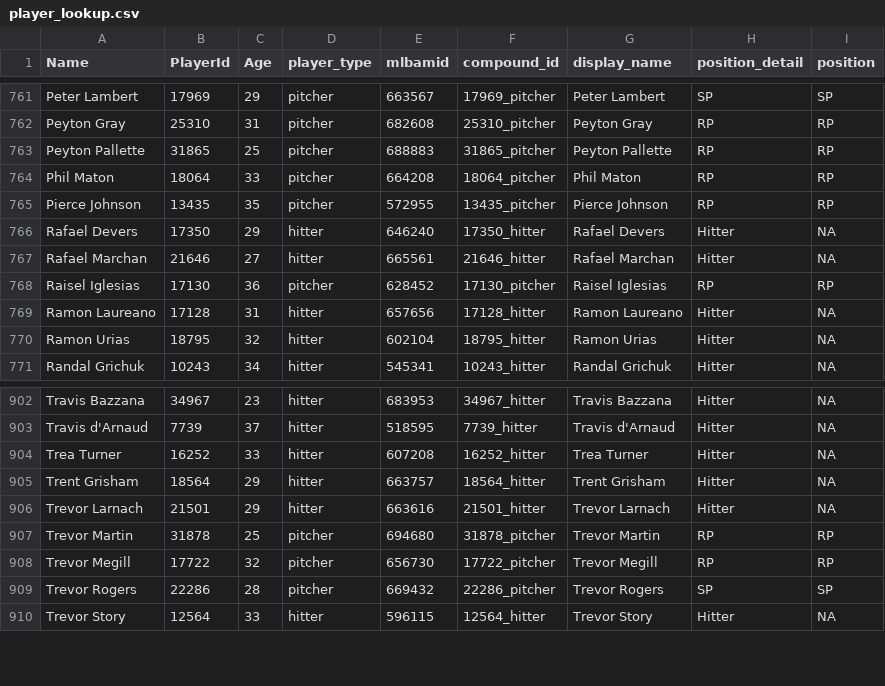
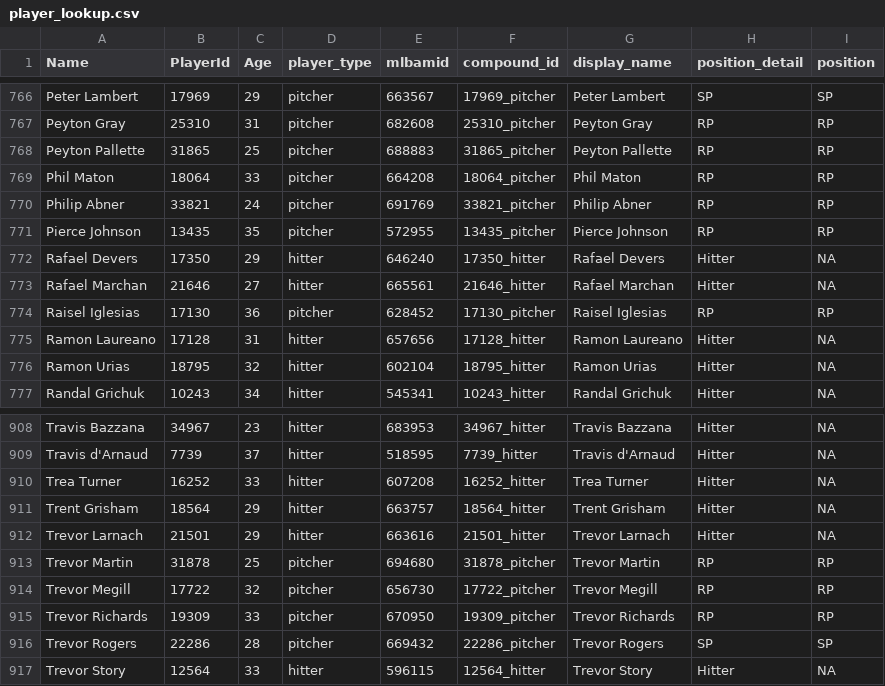
Before and after one commit to rpollack/mcfarland, a CSV file: player_lookup.csv, drawn as a sheet; only a part is shown, gaps mark what is left out; the diff covers the shown part only.

```diff
--- a/player_lookup.csv
+++ b/player_lookup.csv
@@ -764,2 +769,3 @@ Peyton Pallette,31865,25,pitcher,688883,31865_pitcher,Peyton Pallette,RP,RP
 Phil Maton,18064,33,pitcher,664208,18064_pitcher,Phil Maton,RP,RP
+Philip Abner,33821,24,pitcher,691769,33821_pitcher,Philip Abner,RP,RP
 Pierce Johnson,13435,35,pitcher,572955,13435_pitcher,Pierce Johnson,RP,RP
@@ -908,2 +914,3 @@ Trevor Martin,31878,25,pitcher,694680,31878_pitcher,Trevor Martin,RP,RP
 Trevor Megill,17722,32,pitcher,656730,17722_pitcher,Trevor Megill,RP,RP
+Trevor Richards,19309,33,pitcher,670950,19309_pitcher,Trevor Richards,RP,RP
 Trevor Rogers,22286,28,pitcher,669432,22286_pitcher,Trevor Rogers,SP,SP
```
Also changed, not shown: 5 added rows elsewhere in this file, full_stats_hitters.csv, full_stats_pitchers.csv, 1 other file.
